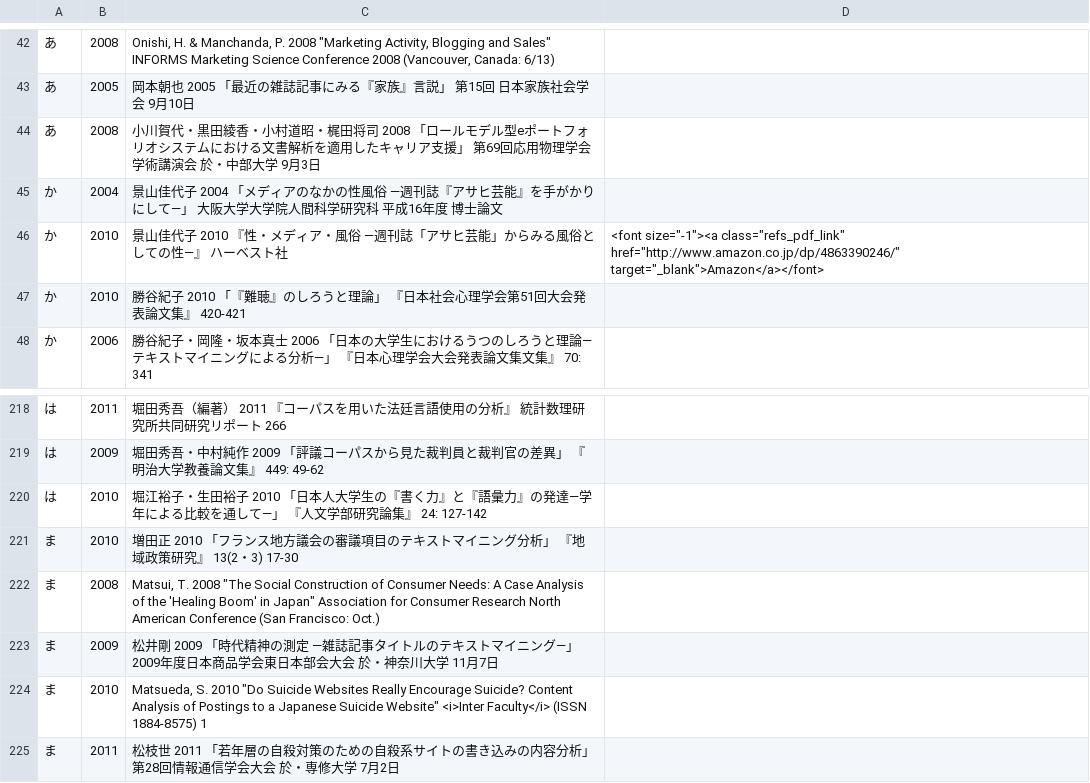
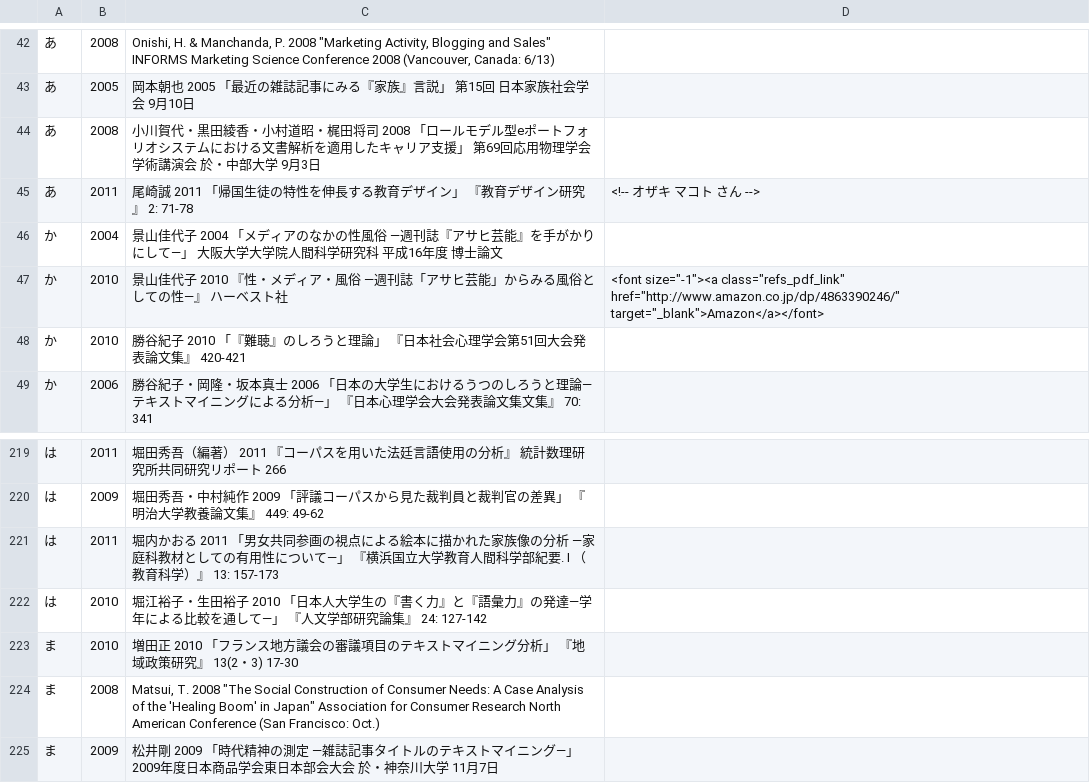
Before and after one commit to ko-ichi-h/khcoder, a TSV file: core/memo/bib.tsv, drawn as a sheet; only a part is shown, gaps mark what is left out; the shorter side is filled out with more unchanged rows.

```diff
--- a/core/memo/bib.tsv
+++ b/core/memo/bib.tsv
@@ -44,2 +44,3 @@
 あ	2008	小川賀代・黒田綾香・小村道昭・梶田将司 2008 「ロールモデル型eポートフォリオシステムにおける文書解析を適用したキャリア支援」 第69回応用物理学会学術講演会 於・中部大学 9月3日	
+あ	2011	尾崎誠 2011 「帰国生徒の特性を伸長する教育デザイン」 『教育デザイン研究』 2: 71-78	<!-- オザキ マコト さん -->
 か	2004	景山佳代子 2004 「メディアのなかの性風俗 ―週刊誌『アサヒ芸能』を手がかりにして―」 大阪大学大学院人間科学研究科 平成16年度 博士論文	
@@ -219,2 +220,3 @@
 は	2009	堀田秀吾・中村純作 2009 「評議コーパスから見た裁判員と裁判官の差異」 『明治大学教養論文集』 449: 49-62	
+は	2011	堀内かおる 2011 「男女共同参画の視点による絵本に描かれた家族像の分析 ―家庭科教材としての有用性について―」 『横浜国立大学教育人間科学部紀要. I （教育科学）』 13: 157-173	
 は	2010	堀江裕子・生田裕子 2010 「日本人大学生の『書く力』と『語彙力』の発達―学年による比較を通して―」 『人文学部研究論集』 24: 127-142	
```
Also changed, not shown: 1 other file.
